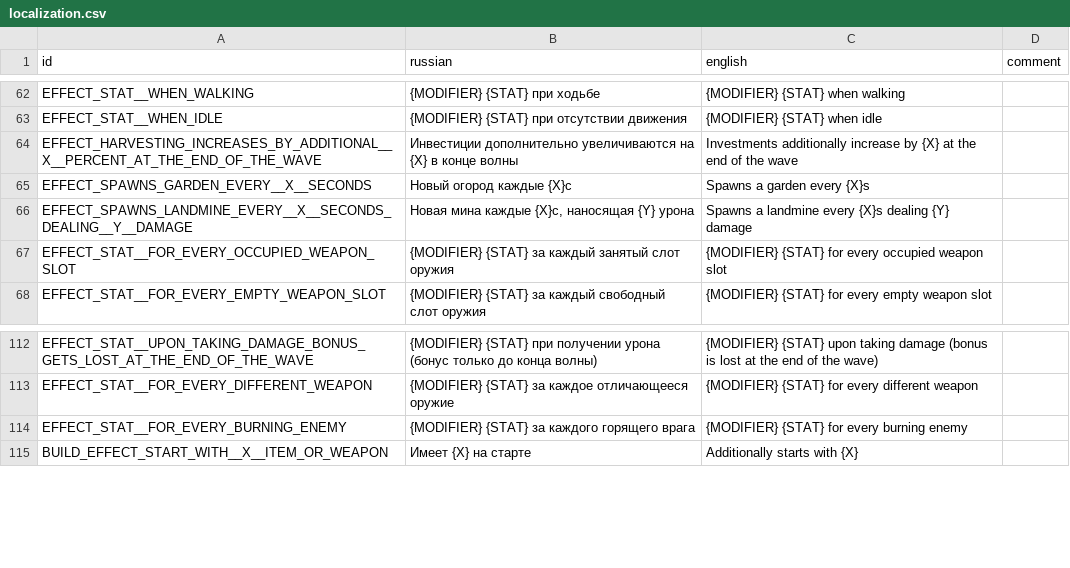
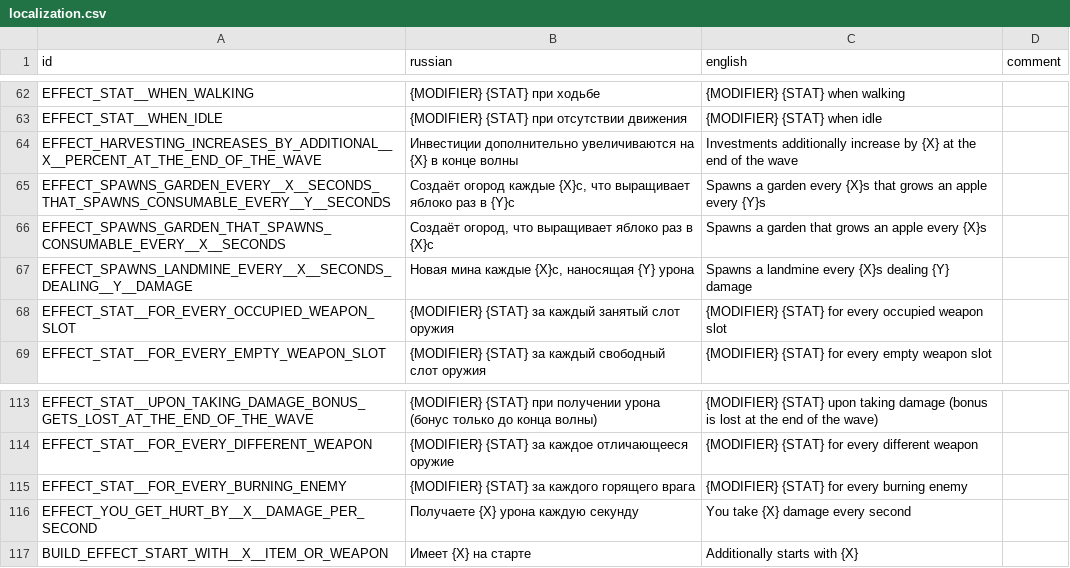
Before and after one commit to hulvdan/cookier, a CSV file: assets/localization.csv, drawn as a sheet; only a part is shown, gaps mark what is left out.

```diff
--- a/assets/localization.csv
+++ b/assets/localization.csv
@@ -64,3 +64,4 @@ EFFECT_STAT__WHEN_IDLE;{MODIFIER} {STAT} при отсутствии движе
 EFFECT_HARVESTING_INCREASES_BY_ADDITIONAL__X__PERCENT_AT_THE_END_OF_THE_WAVE;Инвестиции дополнительно увеличиваются на {X} в конце волны;Investments additionally increase by {X} at the end of the wave;
-EFFECT_SPAWNS_GARDEN_EVERY__X__SECONDS;Новый огород каждые {X}с;Spawns a garden every {X}s;
+EFFECT_SPAWNS_GARDEN_EVERY__X__SECONDS_THAT_SPAWNS_CONSUMABLE_EVERY__Y__SECONDS;Создаёт огород каждые {X}с, что выращивает яблоко раз в {Y}с;Spawns a garden every {X}s that grows an apple every {Y}s;
+EFFECT_SPAWNS_GARDEN_THAT_SPAWNS_CONSUMABLE_EVERY__X__SECONDS;Создаёт огород, что выращивает яблоко раз в {X}с;Spawns a garden that grows an apple every {X}s;
 EFFECT_SPAWNS_LANDMINE_EVERY__X__SECONDS_DEALING__Y__DAMAGE;Новая мина каждые {X}с, наносящая {Y} урона;Spawns a landmine every {X}s dealing {Y} damage;
@@ -114,2 +115,3 @@ EFFECT_STAT__FOR_EVERY_DIFFERENT_WEAPON;{MODIFIER} {STAT} за каждое от
 EFFECT_STAT__FOR_EVERY_BURNING_ENEMY;{MODIFIER} {STAT} за каждого горящего врага;{MODIFIER} {STAT} for every burning enemy;
+EFFECT_YOU_GET_HURT_BY__X__DAMAGE_PER_SECOND;Получаете {X} урона каждую секунду;You take {X} damage every second;
 BUILD_EFFECT_START_WITH__X__ITEM_OR_WEAPON;Имеет {X} на старте;Additionally starts with {X};
```
Also changed, not shown: 6 other files.
